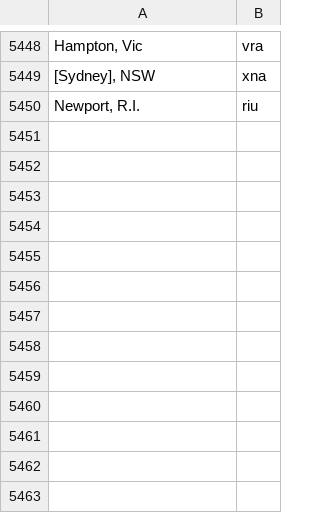
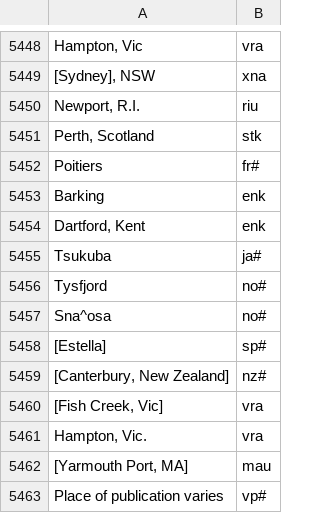
Before and after one commit to camunigeography/muscat-conversion, a TSV file: tables/countryCodes.tsv, drawn as a sheet; only a part is shown, gaps mark what is left out.

Commit message:
Country codes update for 16/10

```diff
--- a/tables/countryCodes.tsv
+++ b/tables/countryCodes.tsv
@@ -5450 +5450,14 @@ Hampton, Vic	vra
 Newport, R.I.	riu
+Perth, Scotland	stk
+Poitiers	fr#
+Barking	enk
+Dartford, Kent	enk
+Tsukuba	ja#
+Tysfjord	no#
+Sna^osa	no#
+[Estella]	sp#
+[Canterbury, New Zealand]	nz#
+[Fish Creek, Vic]	vra
+Hampton, Vic.	vra
+[Yarmouth Port, MA]	mau
+Place of publication varies	vp#
```
